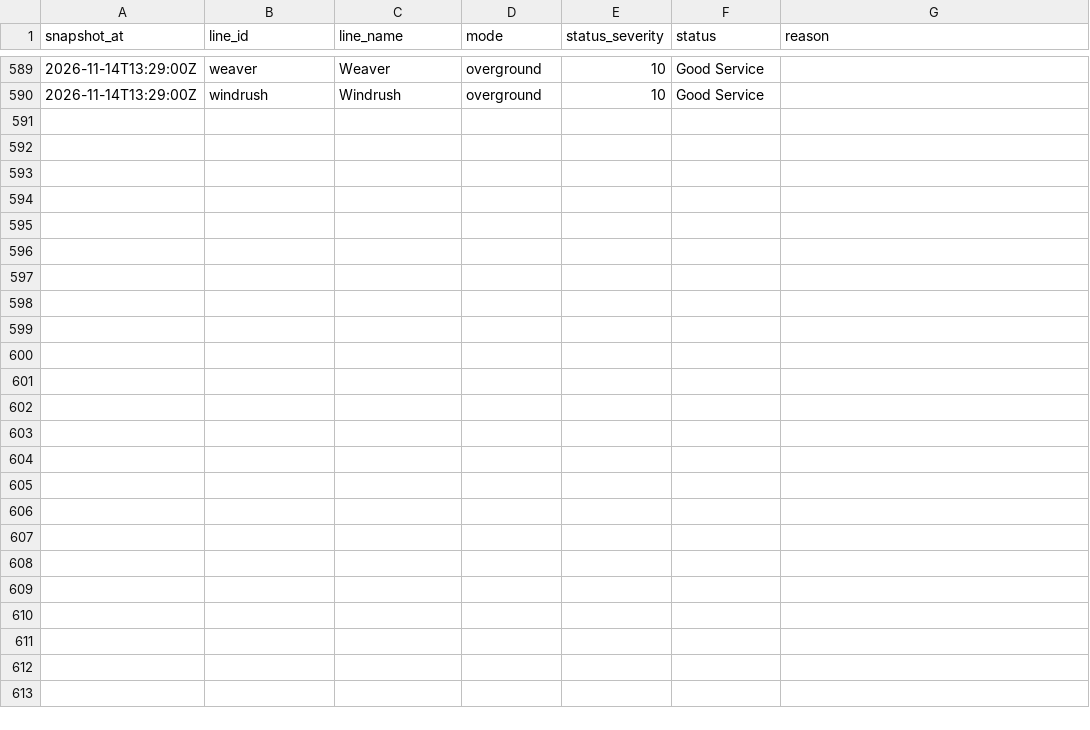
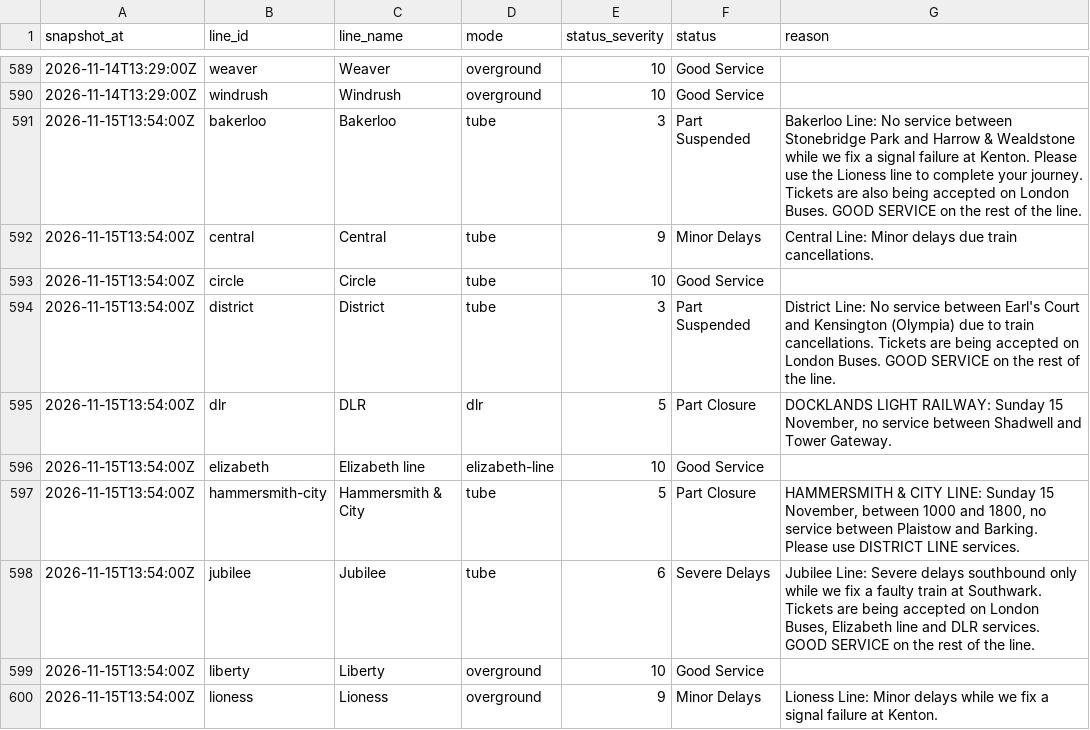
Before and after one commit to anthony07-max/london-data-pipeline, a CSV file: data/exports/tfl_line_status.csv, drawn as a sheet; only a part is shown, gaps mark what is left out; the diff covers the shown part only.

```diff
--- a/data/exports/tfl_line_status.csv
+++ b/data/exports/tfl_line_status.csv
@@ -590 +590,11 @@ snapshot_at,line_id,line_name,mode,status_severity,status,reason
 2026-11-14T13:29:00Z,windrush,Windrush,overground,10,Good Service,
+2026-11-15T13:54:00Z,bakerloo,Bakerloo,tube,3,Part Suspended,Bakerloo Line: No service between Stonebridge Park and Harrow & Wealdstone while we fix a signal failure at Kenton. Please use the Lioness line to complete your journey. Tickets are also being accepted on London Buses. GOOD SERVICE on the rest of the line.
+2026-11-15T13:54:00Z,central,Central,tube,9,Minor Delays,Central Line: Minor delays due train cancellations.
+2026-11-15T13:54:00Z,circle,Circle,tube,10,Good Service,
+2026-11-15T13:54:00Z,district,District,tube,3,Part Suspended,District Line: No service between Earl's Court and Kensington (Olympia) due to train cancellations. Tickets are being accepted on London Buses. GOOD SERVICE on the rest of the line.
+2026-11-15T13:54:00Z,dlr,DLR,dlr,5,Part Closure,"DOCKLANDS LIGHT RAILWAY: Sunday 15 November, no service between Shadwell and Tower Gateway."
+2026-11-15T13:54:00Z,elizabeth,Elizabeth line,elizabeth-line,10,Good Service,
+2026-11-15T13:54:00Z,hammersmith-city,Hammersmith & City,tube,5,Part Closure,"HAMMERSMITH & CITY LINE: Sunday 15 November, between 1000 and 1800, no service between Plaistow and Barking. Please use DISTRICT LINE services."
+2026-11-15T13:54:00Z,jubilee,Jubilee,tube,6,Severe Delays,"Jubilee Line: Severe delays southbound only while we fix a faulty train at Southwark. Tickets are being accepted on London Buses, Elizabeth line and DLR services. GOOD SERVICE on the rest of the line."
+2026-11-15T13:54:00Z,liberty,Liberty,overground,10,Good Service,
+2026-11-15T13:54:00Z,lioness,Lioness,overground,9,Minor Delays,Lioness Line: Minor delays while we fix a signal failure at Kenton.
```
Also changed, not shown: 9 added rows elsewhere in this file, data/exports/air_quality.csv, data/exports/carbon_intensity.csv, 5 other files.
